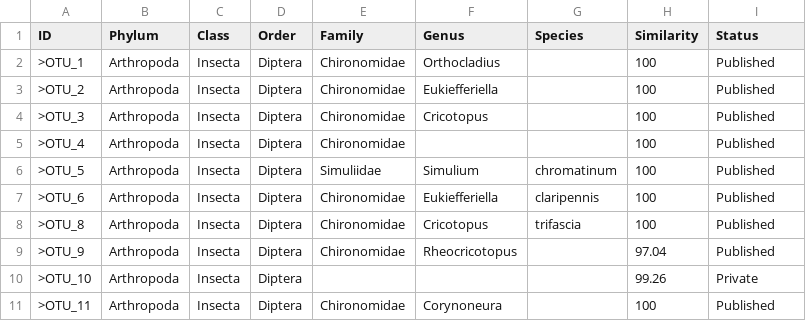
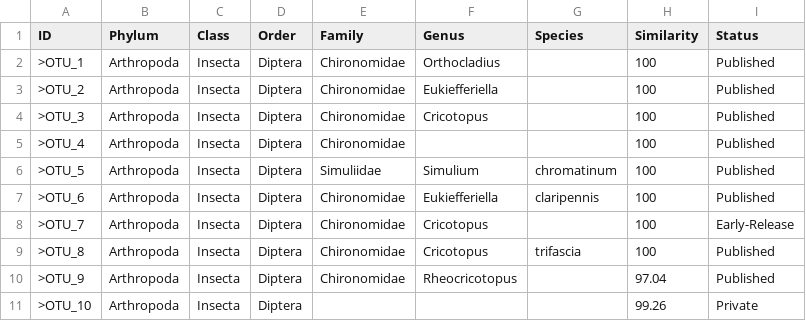
Before and after one commit to jaredfreedman/edna_metabarcoding, a CSV file: Taxonomy_Output/Boldigger_Grand_Canyon_output_30_11_21/BOLDigger_Grand_Canyon_JAMP_Hits.csv, drawn as a sheet; only a part is shown; the shorter side is filled out with more unchanged rows; the diff names each change by its address in the sheet, - before the commit and + after, or states it on an @@ line.

Commit message:
Update BOLDigger_Grand_Canyon_JAMP_Hits.csv

```diff
--- a/Taxonomy_Output/Boldigger_Grand_Canyon_output_30_11_21/BOLDigger_Grand_Canyon_JAMP_Hits.csv
+++ b/Taxonomy_Output/Boldigger_Grand_Canyon_output_30_11_21/BOLDigger_Grand_Canyon_JAMP_Hits.csv
+row 8: >OTU_7 | Arthropoda | Insecta | Diptera | Chironomidae | Cricotopus |  | 100 | Early-Release
```
